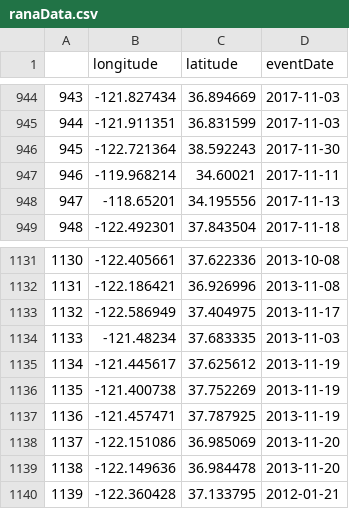
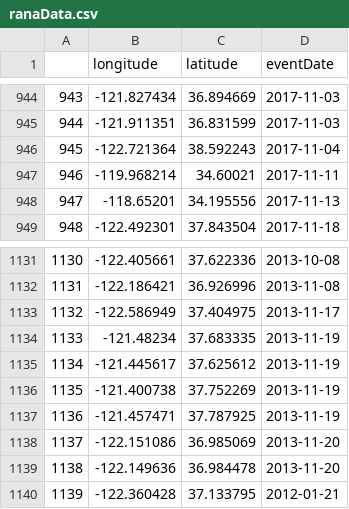
Before and after one commit to BiodiversityDataScienceCorp/ADS_Cannonical_Version, a CSV file: ranaData.csv, drawn as a sheet; only a part is shown, gaps mark what is left out.

```diff
--- a/ranaData.csv
+++ b/ranaData.csv
@@ -945,3 +945,3 @@
 "944",-121.911351,36.831599,2017-11-03
-"945",-122.721364,38.592243,2017-11-30
+"945",-122.721364,38.592243,2017-11-04
 "946",-119.968214,34.60021,2017-11-11
@@ -1133,3 +1133,3 @@
 "1132",-122.586949,37.404975,2013-11-17
-"1133",-121.48234,37.683335,2013-11-03
+"1133",-121.48234,37.683335,2013-11-19
 "1134",-121.445617,37.625612,2013-11-19
```
Also changed, not shown: 21 other files.
